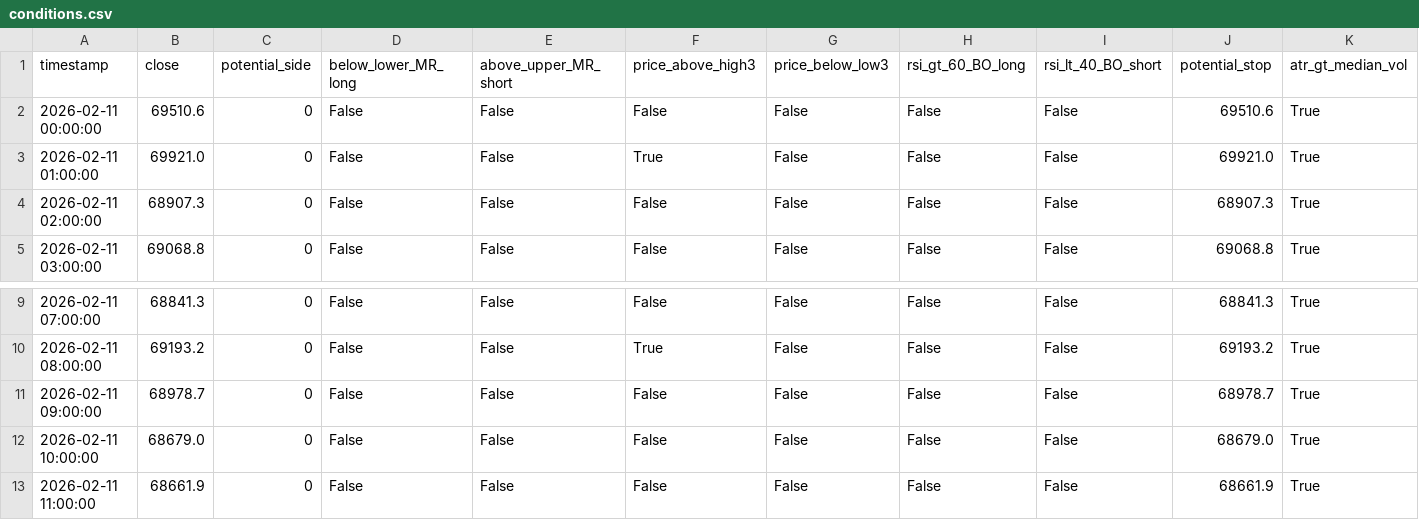
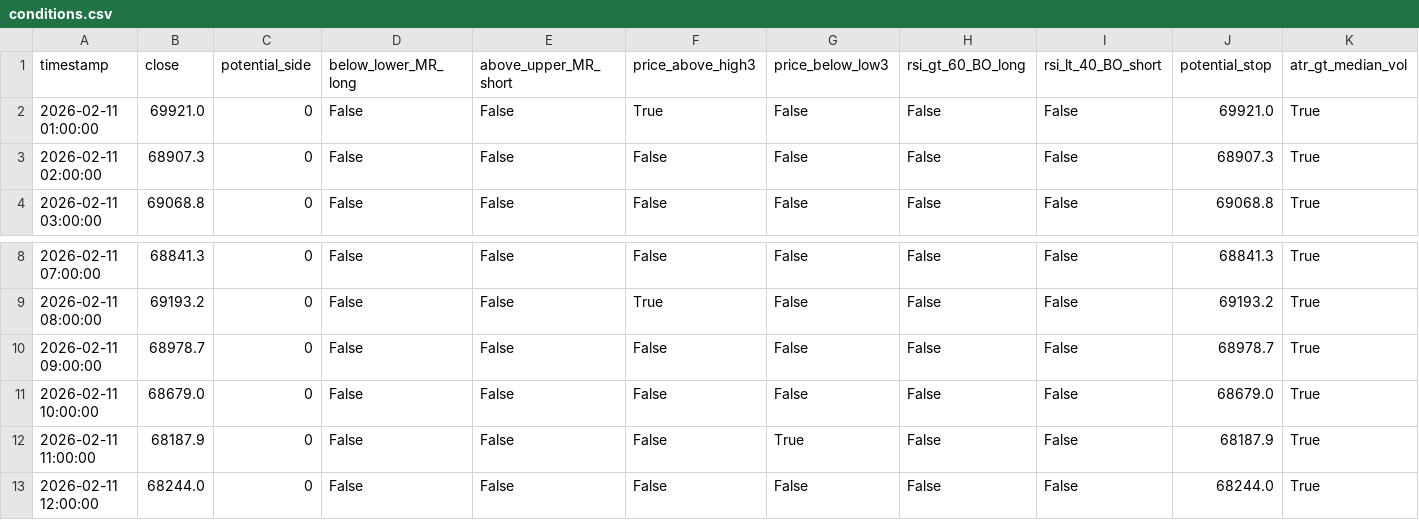
Before and after one commit to cdavocazh/btc-db-v3-cron, a CSV file: backtest_results/conditions.csv, drawn as a sheet; only a part is shown, gaps mark what is left out.

```diff
--- a/backtest_results/conditions.csv
+++ b/backtest_results/conditions.csv
@@ -1,3 +1,2 @@
 timestamp,close,potential_side,below_lower_MR_long,above_upper_MR_short,price_above_high3,price_below_low3,rsi_gt_60_BO_long,rsi_lt_40_BO_short,potential_stop,atr_gt_median_vol
-2026-02-11 00:00:00,69510.6,0,False,False,False,False,False,False,69510.6,True
 2026-02-11 01:00:00,69921.0,0,False,False,True,False,False,False,69921.0,True
@@ -12,2 +11,3 @@ timestamp,close,potential_side,below_lower_MR_long,above_upper_MR_short,price_ab
 2026-02-11 10:00:00,68679.0,0,False,False,False,False,False,False,68679.0,True
-2026-02-11 11:00:00,68661.9,0,False,False,False,False,False,False,68661.9,True
+2026-02-11 11:00:00,68187.9,0,False,False,False,True,False,False,68187.9,True
+2026-02-11 12:00:00,68244.0,0,False,False,False,False,False,False,68244.0,True
```
Also changed, not shown: backtest_results/indicators.csv, 3 other files.
